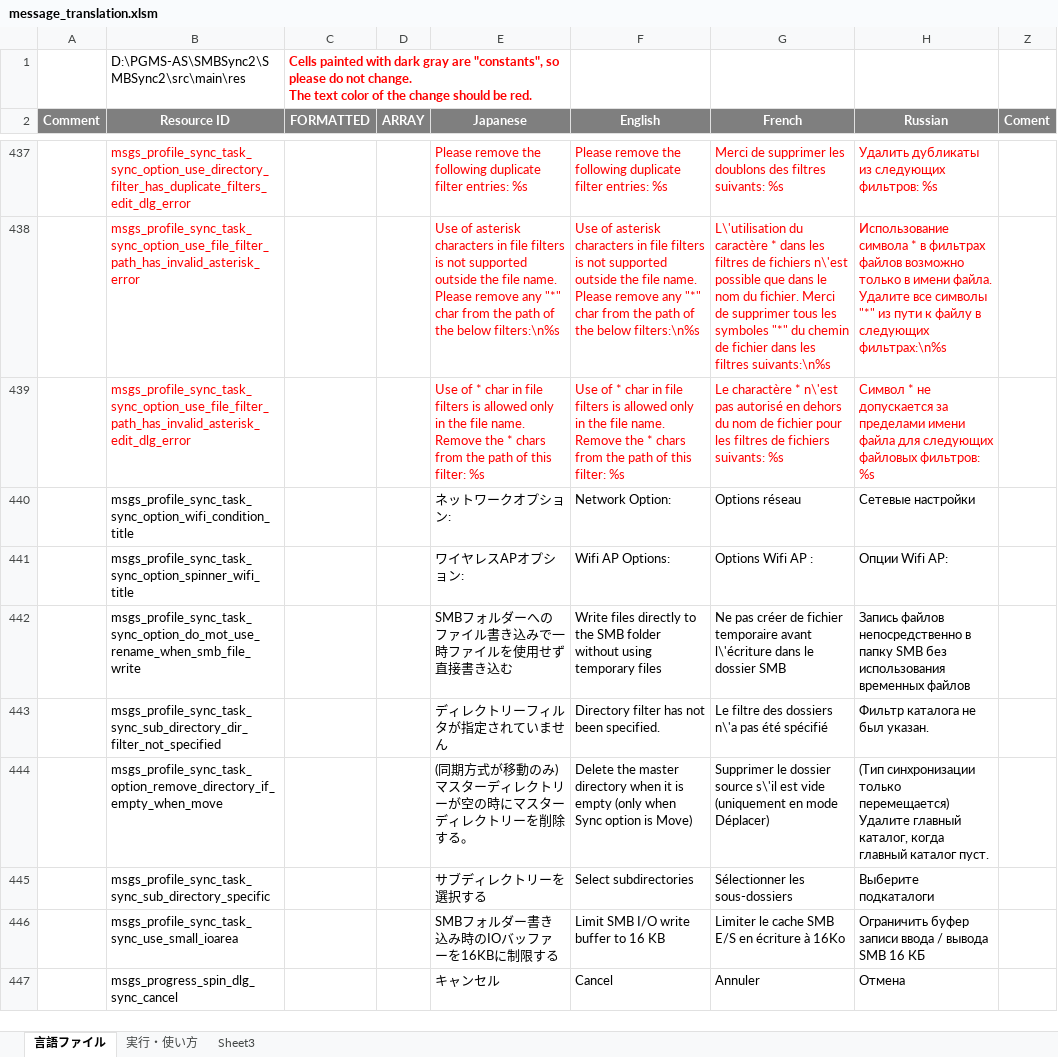
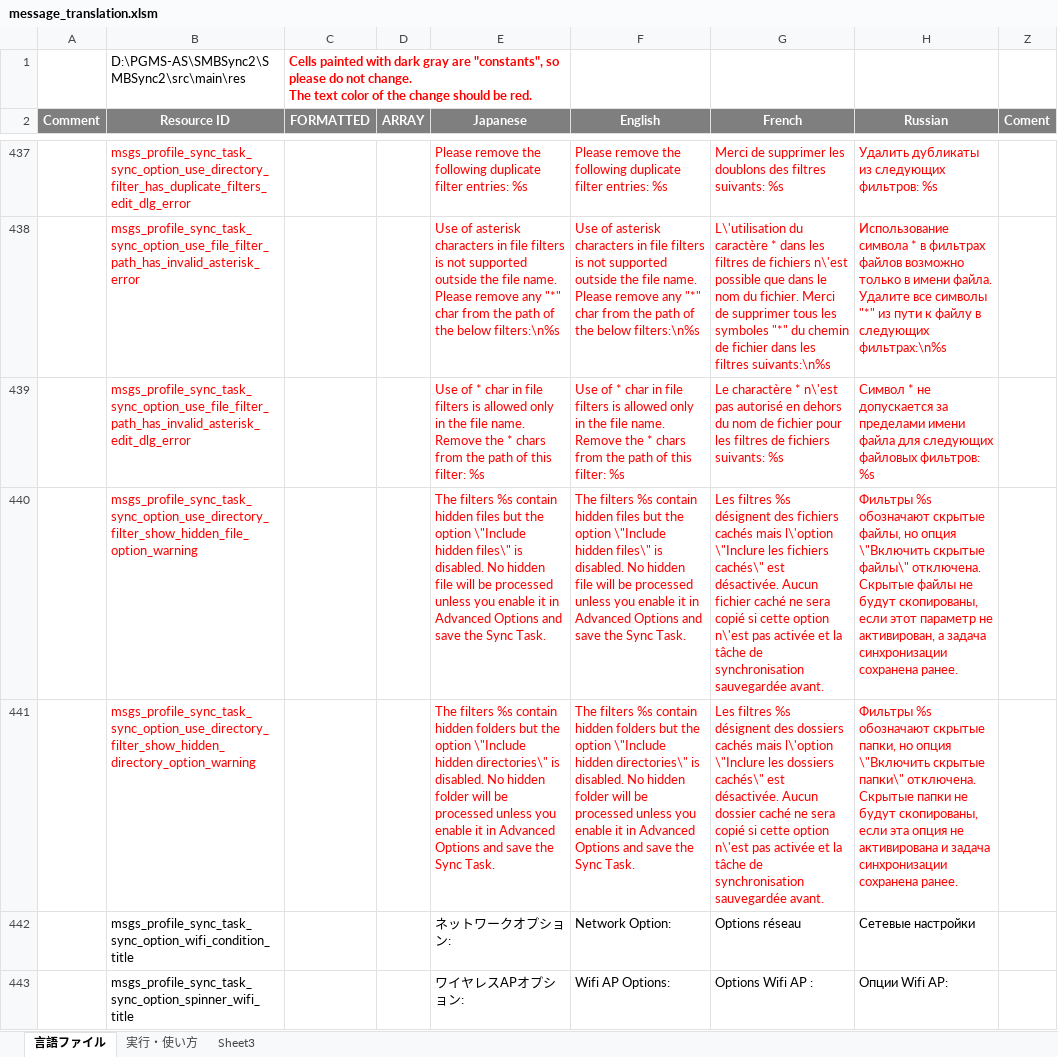
Before and after one commit to PhilZ-cwm6/SMBSync2, an Excel workbook: message_translation.xlsm, sheet 言語ファイル, drawn as a sheet; only a part is shown, gaps mark what is left out; the shorter side is filled out with more unchanged rows; values as stored, in another font and other column widths than the file's, no borders; charts and pictures not drawn; the diff names each change by its address in the sheet, - before the commit and + after, or states it on an @@ line.

Commit message:
Fix Invalid chars checks applied to Wifi filters + enhancements
- fix invalid chars and asterisk in filters were applied to Wifi filters
- add warning if filters contain hidden files or directories while the option to include hidden files/dirs is disabled.
- also support detecting hidden path components in file and directory filter paths
- simplify code for editFilter() and edit File and Dir filters dialog methods to prepare support for all filter types

```diff
--- a/message_translation.xlsm (sheet 言語ファイル)
+++ b/message_translation.xlsm (sheet 言語ファイル)
+row 440:  | msgs_profile_sync_task_sync_option_use_directory_filter_show_hidden_file_option_warning |  |  | The filters %s contain hidden files but the option \"Include hidden files\" is disabled. No hidden file will be processed unless you enable it in Advanced Options and save the Sync Task. | The filters %s contain hidden files but the option \"Include hidden files\" is disabled. No hidden file will be processed unless you enable it in Advanced Options and save the Sync Task. | Les filtres %s désignent des fichiers cachés mais l\'option \"Inclure les fichiers cachés\" est désactivée. Aucun fichier caché ne sera copié si cette option n\'est pas activée et la tâche de synchronisation sauvegardée avant. | Фильтры %s обозначают скрытые файлы, но опция \"Включить скрытые файлы\" отключена. Скрытые файлы не будут скопированы, если этот параметр не активирован, а задача синхронизации сохранена ранее.
+row 441:  | msgs_profile_sync_task_sync_option_use_directory_filter_show_hidden_directory_option_warning |  |  | The filters %s contain hidden folders but the option \"Include hidden directories\" is disabled. No hidden folder will be processed unless you enable it in Advanced Options and save the Sync Task. | The filters %s contain hidden folders but the option \"Include hidden directories\" is disabled. No hidden folder will be processed unless you enable it in Advanced Options and save the Sync Task. | Les filtres %s désignent des dossiers cachés mais l\'option \"Inclure les dossiers cachés\" est désactivée. Aucun dossier caché ne sera copié si cette option n\'est pas activée et la tâche de synchronisation sauvegardée avant. | Фильтры %s обозначают скрытые папки, но опция \"Включить скрытые папки\" отключена. Скрытые папки не будут скопированы, если эта опция не активирована и задача синхронизации сохранена ранее.
```
Also changed, not shown: 8 other files.
